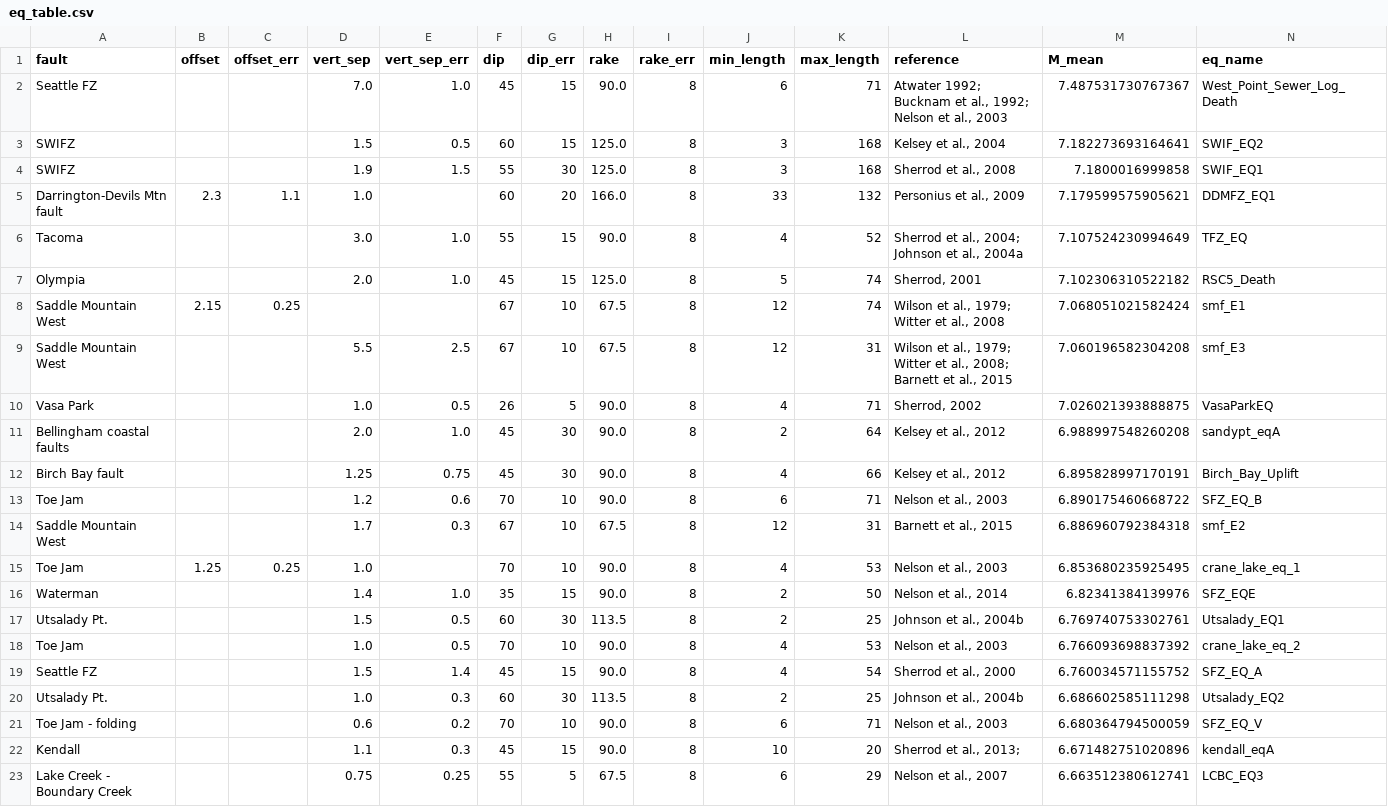
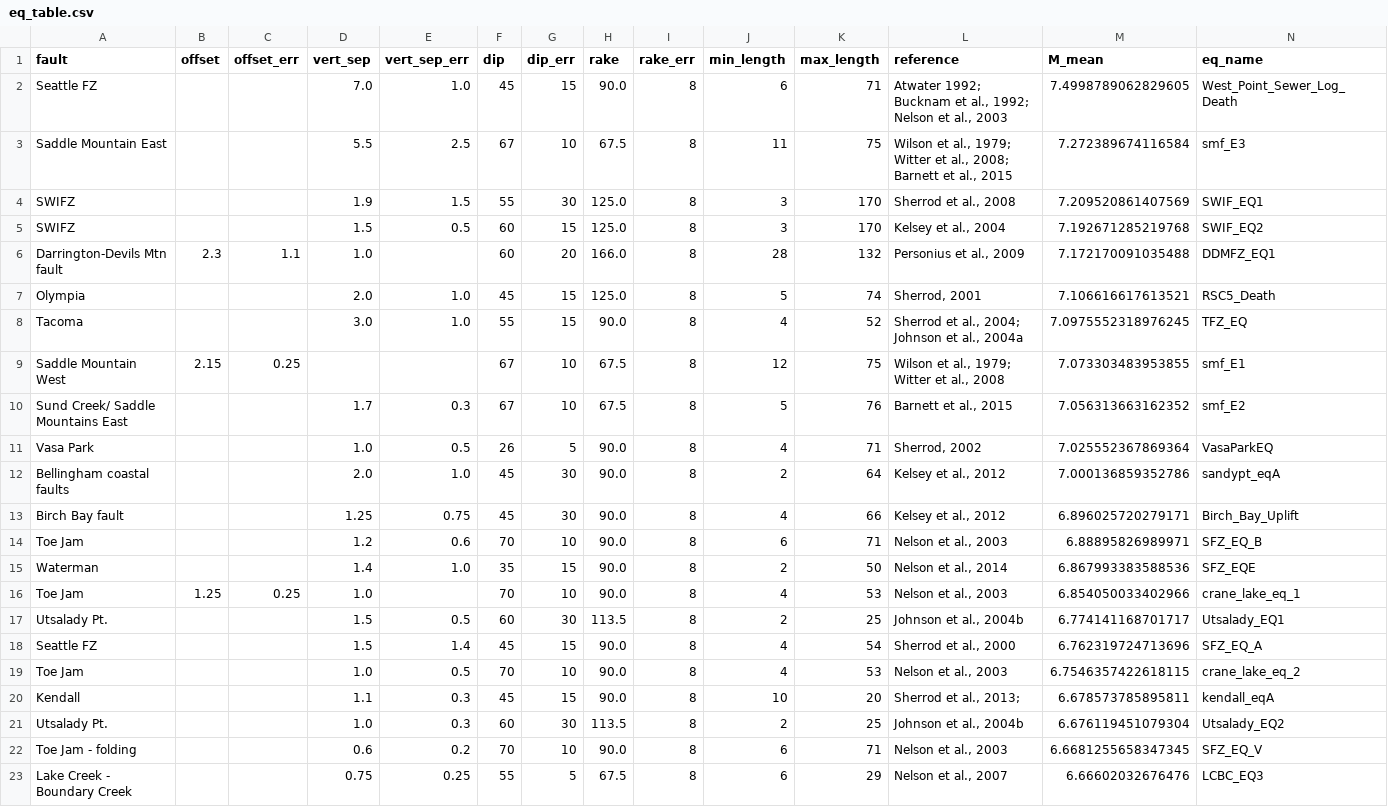
Before and after one commit to cossatot/puget_sound_paleomagnitude_manuscript, a CSV file: results/eq_table.csv, drawn as a sheet; only a part is shown; the diff covers the shown part only.

```diff
--- a/results/eq_table.csv
+++ b/results/eq_table.csv
@@ -1,23 +1,23 @@
 fault,offset,offset_err,vert_sep,vert_sep_err,dip,dip_err,rake,rake_err,min_length,max_length,reference,M_mean,eq_name
-Seattle FZ,,,7.0,1.0,45,15,90.0,8,6,71,"Atwater 1992; Bucknam et al., 1992; Nelson et al., 2003",7.487531730767367,West_Point_Sewer_Log_Death
-SWIFZ,,,1.5,0.5,60,15,125.0,8,3,168,"Kelsey et al., 2004",7.182273693164641,SWIF_EQ2
-SWIFZ,,,1.9,1.5,55,30,125.0,8,3,168,"Sherrod et al., 2008",7.1800016999858,SWIF_EQ1
-Darrington-Devils Mtn fault,2.3,1.1,1.0,,60,20,166.0,8,33,132,"Personius et al., 2009",7.179599575905621,DDMFZ_EQ1
-Tacoma,,,3.0,1.0,55,15,90.0,8,4,52,"Sherrod et al., 2004; Johnson et al., 2004a",7.107524230994649,TFZ_EQ
-Olympia,,,2.0,1.0,45,15,125.0,8,5,74,"Sherrod, 2001",7.102306310522182,RSC5_Death
-Saddle Mountain West,2.15,0.25,,,67,10,67.5,8,12,74,"Wilson et al., 1979; Witter et al., 2008",7.068051021582424,smf_E1
-Saddle Mountain West,,,5.5,2.5,67,10,67.5,8,12,31,"Wilson et al., 1979; Witter et al., 2008; Barnett et al., 2015",7.060196582304208,smf_E3
-Vasa Park,,,1.0,0.5,26,5,90.0,8,4,71,"Sherrod, 2002",7.026021393888875,VasaParkEQ
-Bellingham coastal faults,,,2.0,1.0,45,30,90.0,8,2,64,"Kelsey et al., 2012",6.988997548260208,sandypt_eqA
-Birch Bay fault,,,1.25,0.75,45,30,90.0,8,4,66,"Kelsey et al., 2012",6.895828997170191,Birch_Bay_Uplift
-Toe Jam,,,1.2,0.6,70,10,90.0,8,6,71,"Nelson et al., 2003",6.890175460668722,SFZ_EQ_B
-Saddle Mountain West,,,1.7,0.3,67,10,67.5,8,12,31,"Barnett et al., 2015",6.886960792384318,smf_E2
-Toe Jam,1.25,0.25,1.0,,70,10,90.0,8,4,53,"Nelson et al., 2003",6.853680235925495,crane_lake_eq_1
-Waterman,,,1.4,1.0,35,15,90.0,8,2,50,"Nelson et al., 2014",6.82341384139976,SFZ_EQE
-Utsalady Pt.,,,1.5,0.5,60,30,113.5,8,2,25,"Johnson et al., 2004b",6.769740753302761,Utsalady_EQ1
-Toe Jam,,,1.0,0.5,70,10,90.0,8,4,53,"Nelson et al., 2003",6.766093698837392,crane_lake_eq_2
-Seattle FZ,,,1.5,1.4,45,15,90.0,8,4,54,"Sherrod et al., 2000",6.760034571155752,SFZ_EQ_A
-Utsalady Pt.,,,1.0,0.3,60,30,113.5,8,2,25,"Johnson et al., 2004b",6.686602585111298,Utsalady_EQ2
-Toe Jam - folding,,,0.6,0.2,70,10,90.0,8,6,71,"Nelson et al., 2003",6.680364794500059,SFZ_EQ_V
-Kendall,,,1.1,0.3,45,15,90.0,8,10,20,"Sherrod et al., 2013; ",6.671482751020896,kendall_eqA
-Lake Creek - Boundary Creek,,,0.75,0.25,55,5,67.5,8,6,29,"Nelson et al., 2007",6.663512380612741,LCBC_EQ3
+Seattle FZ,,,7.0,1.0,45,15,90.0,8,6,71,"Atwater 1992; Bucknam et al., 1992; Nelson et al., 2003",7.4998789062829605,West_Point_Sewer_Log_Death
+Saddle Mountain East,,,5.5,2.5,67,10,67.5,8,11,75,"Wilson et al., 1979; Witter et al., 2008; Barnett et al., 2015",7.272389674116584,smf_E3
+SWIFZ,,,1.9,1.5,55,30,125.0,8,3,170,"Sherrod et al., 2008",7.209520861407569,SWIF_EQ1
+SWIFZ,,,1.5,0.5,60,15,125.0,8,3,170,"Kelsey et al., 2004",7.192671285219768,SWIF_EQ2
+Darrington-Devils Mtn fault,2.3,1.1,1.0,,60,20,166.0,8,28,132,"Personius et al., 2009",7.172170091035488,DDMFZ_EQ1
+Olympia,,,2.0,1.0,45,15,125.0,8,5,74,"Sherrod, 2001",7.106616617613521,RSC5_Death
+Tacoma,,,3.0,1.0,55,15,90.0,8,4,52,"Sherrod et al., 2004; Johnson et al., 2004a",7.0975552318976245,TFZ_EQ
+Saddle Mountain West,2.15,0.25,,,67,10,67.5,8,12,75,"Wilson et al., 1979; Witter et al., 2008",7.073303483953855,smf_E1
+Sund Creek/ Saddle Mountains East,,,1.7,0.3,67,10,67.5,8,5,76,"Barnett et al., 2015",7.056313663162352,smf_E2
+Vasa Park,,,1.0,0.5,26,5,90.0,8,4,71,"Sherrod, 2002",7.025552367869364,VasaParkEQ
+Bellingham coastal faults,,,2.0,1.0,45,30,90.0,8,2,64,"Kelsey et al., 2012",7.000136859352786,sandypt_eqA
+Birch Bay fault,,,1.25,0.75,45,30,90.0,8,4,66,"Kelsey et al., 2012",6.896025720279171,Birch_Bay_Uplift
+Toe Jam,,,1.2,0.6,70,10,90.0,8,6,71,"Nelson et al., 2003",6.88895826989971,SFZ_EQ_B
+Waterman,,,1.4,1.0,35,15,90.0,8,2,50,"Nelson et al., 2014",6.867993383588536,SFZ_EQE
+Toe Jam,1.25,0.25,1.0,,70,10,90.0,8,4,53,"Nelson et al., 2003",6.854050033402966,crane_lake_eq_1
+Utsalady Pt.,,,1.5,0.5,60,30,113.5,8,2,25,"Johnson et al., 2004b",6.774141168701717,Utsalady_EQ1
+Seattle FZ,,,1.5,1.4,45,15,90.0,8,4,54,"Sherrod et al., 2000",6.762319724713696,SFZ_EQ_A
+Toe Jam,,,1.0,0.5,70,10,90.0,8,4,53,"Nelson et al., 2003",6.7546357422618115,crane_lake_eq_2
+Kendall,,,1.1,0.3,45,15,90.0,8,10,20,"Sherrod et al., 2013; ",6.678573785895811,kendall_eqA
+Utsalady Pt.,,,1.0,0.3,60,30,113.5,8,2,25,"Johnson et al., 2004b",6.676119451079304,Utsalady_EQ2
+Toe Jam - folding,,,0.6,0.2,70,10,90.0,8,6,71,"Nelson et al., 2003",6.6681255658347345,SFZ_EQ_V
+Lake Creek - Boundary Creek,,,0.75,0.25,55,5,67.5,8,6,29,"Nelson et al., 2007",6.66602032676476,LCBC_EQ3
```
Also changed, not shown: 5 edited cells elsewhere in this file, 6 other files.
